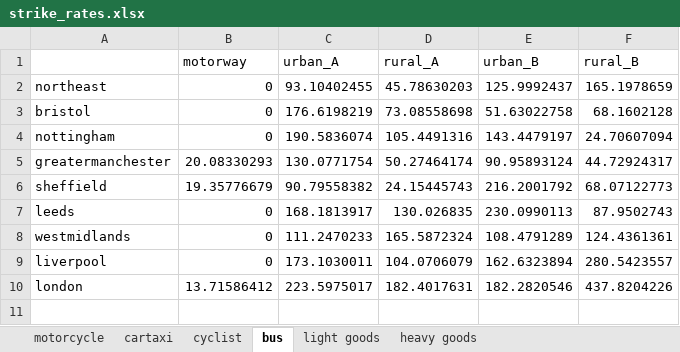
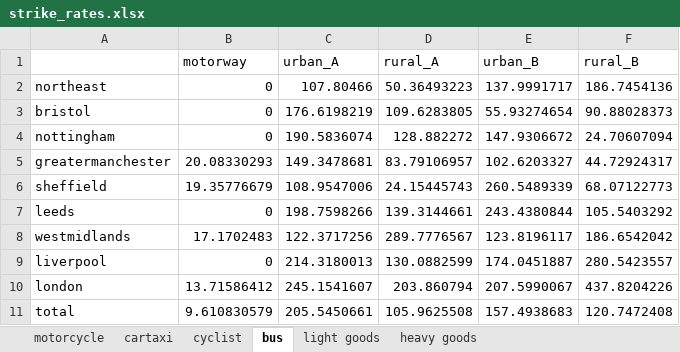
Before and after one commit to metahit/mh-injury, an Excel workbook: strike_rates.xlsx, sheet bus, drawn as a sheet; values as stored, in another font and other column widths than the file's, no borders; the diff names each change by its address in the sheet, - before the commit and + after, or states it on an @@ line.

```diff
--- a/strike_rates.xlsx (sheet bus)
+++ b/strike_rates.xlsx (sheet bus)
-C2 (urban_A): 93.10402455
+C2 (urban_A): 107.80466
-D2 (rural_A): 45.78630203
+D2 (rural_A): 50.36493223
-E2 (urban_B): 125.9992437
+E2 (urban_B): 137.9991717
-F2 (rural_B): 165.1978659
+F2 (rural_B): 186.7454136
-D3 (rural_A): 73.08558698
+D3 (rural_A): 109.6283805
-E3 (urban_B): 51.63022758
+E3 (urban_B): 55.93274654
-F3 (rural_B): 68.1602128
+F3 (rural_B): 90.88028373
-D4 (rural_A): 105.4491316
+D4 (rural_A): 128.882272
-E4 (urban_B): 143.4479197
+E4 (urban_B): 147.9306672
-C5 (urban_A): 130.0771754
+C5 (urban_A): 149.3478681
-D5 (rural_A): 50.27464174
+D5 (rural_A): 83.79106957
-E5 (urban_B): 90.95893124
+E5 (urban_B): 102.6203327
-C6 (urban_A): 90.79558382
+C6 (urban_A): 108.9547006
-E6 (urban_B): 216.2001792
+E6 (urban_B): 260.5489339
-C7 (urban_A): 168.1813917
+C7 (urban_A): 198.7598266
-D7 (rural_A): 130.026835
+D7 (rural_A): 139.3144661
-E7 (urban_B): 230.0990113
+E7 (urban_B): 243.4380844
-F7 (rural_B): 87.9502743
+F7 (rural_B): 105.5403292
-B8 (motorway): 0
+B8 (motorway): 17.1702483
-C8 (urban_A): 111.2470233
+C8 (urban_A): 122.3717256
-D8 (rural_A): 165.5872324
+D8 (rural_A): 289.7776567
-E8 (urban_B): 108.4791289
+E8 (urban_B): 123.8196117
-F8 (rural_B): 124.4361361
+F8 (rural_B): 186.6542042
-C9 (urban_A): 173.1030011
+C9 (urban_A): 214.3180013
-D9 (rural_A): 104.0706079
+D9 (rural_A): 130.0882599
-E9 (urban_B): 162.6323894
+E9 (urban_B): 174.0451887
-C10 (urban_A): 223.5975017
+C10 (urban_A): 245.1541607
-D10 (rural_A): 182.4017631
+D10 (rural_A): 203.860794
-E10 (urban_B): 182.2820546
+E10 (urban_B): 207.5990067
+row 11: total | 9.610830579 | 205.5450661 | 105.9625508 | 157.4938683 | 120.7472408
```
Also changed, not shown: sheet cartaxi, sheet heavy goods, sheet light goods, sheet motorcycle, sheet cyclist, casualty_rates.xlsx, 5 other files.
